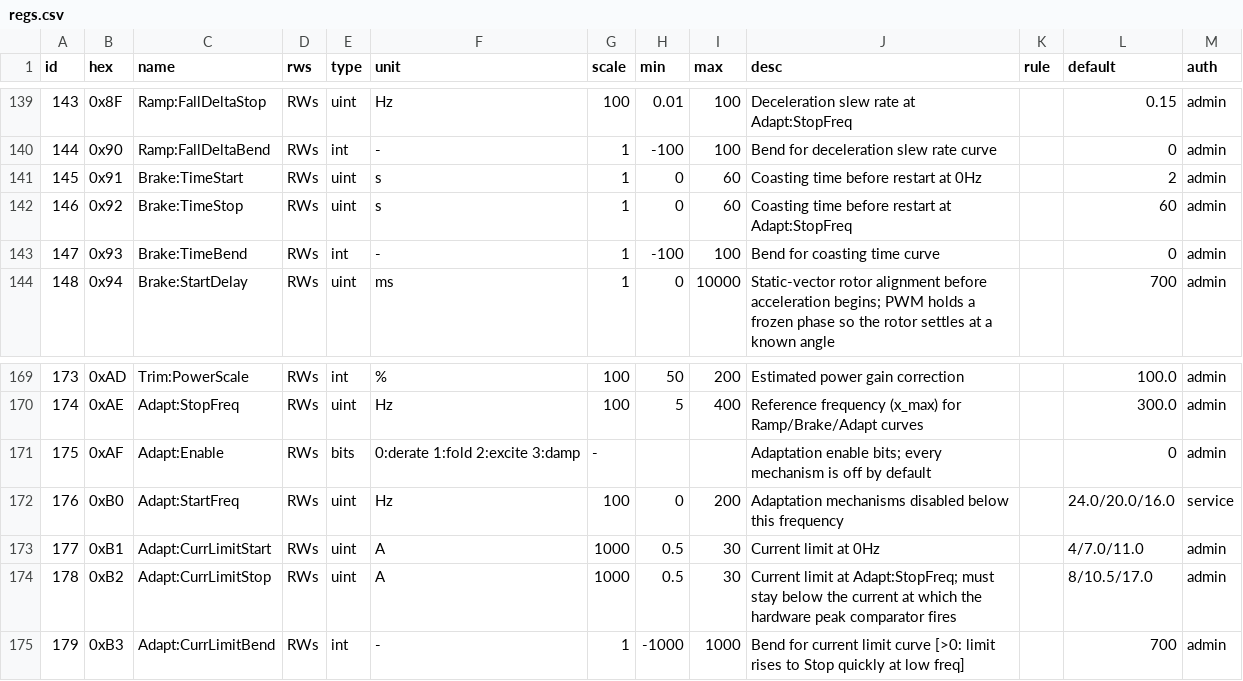
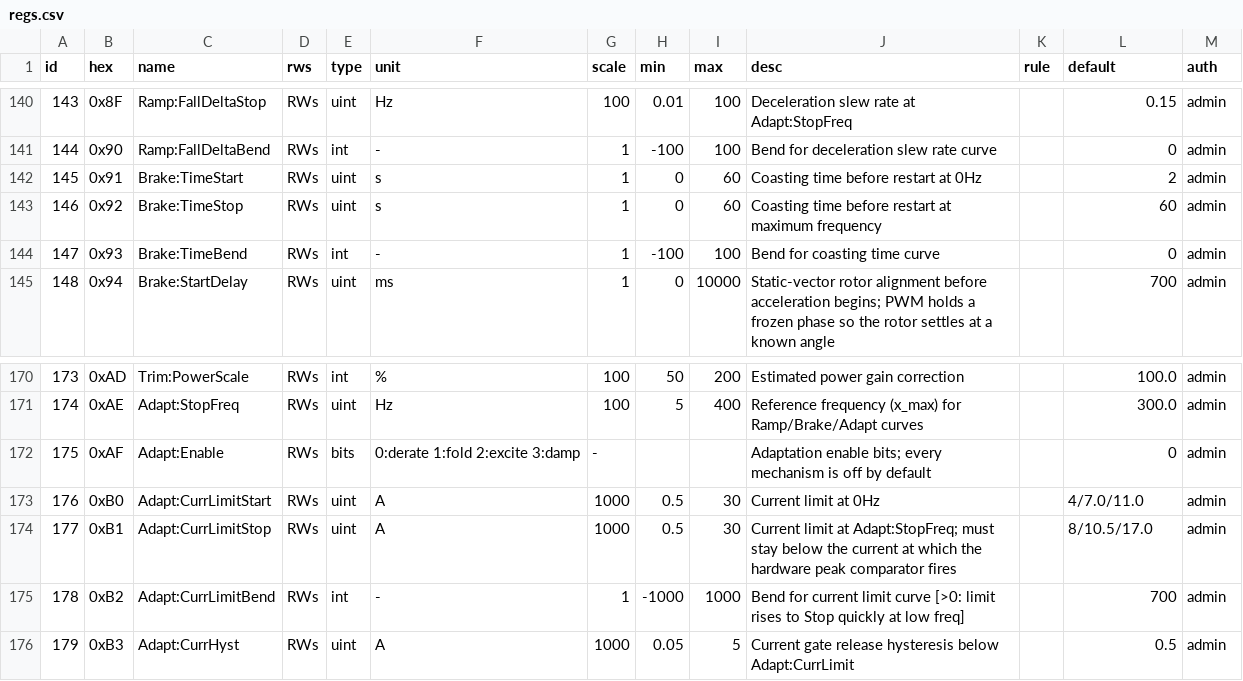
Before and after one commit to Xaeian/Modra, a CSV file: regs.csv, drawn as a sheet; only a part is shown, gaps mark what is left out; addresses are those after the commit; the diff covers the shown part only; the diff names each change by its address in the sheet, - before the commit and + after, or states it on an @@ line.

Commit message:
regs

```diff
--- a/regs.csv
+++ b/regs.csv
-J143 (desc): …restart at Adapt:StopFreq
+J143 (desc): …restart at maximum frequency
-C173 (name): Adapt:StartFreq
+C173 (name): Adapt:CurrLimitStart
-F173 (unit): Hz
+F173 (unit): A
-G173 (scale): 100
+G173 (scale): 1000
-H173 (min): 0
+H173 (min): 0.5
-I173 (max): 200
+I173 (max): 30
-J173 (desc): Adaptation mechanisms disabled below this frequency
+J173 (desc): Current limit at 0Hz
-L173 (default): 24.0/20.0/16.0
+L173 (default): 4/7.0/11.0
-M173 (auth): service
+M173 (auth): admin
-C174 (name): Adapt:CurrLimitStart
+C174 (name): Adapt:CurrLimitStop
-J174 (desc): …limit at 0Hz
+J174 (desc): …limit at Adapt:StopFreq; must stay below the current at which the hardware peak comparator fires
-L174 (default): 4/7.0/11.0
+L174 (default): 8/10.5/17.0
-C175 (name): Adapt:CurrLimitStop
+C175 (name): Adapt:CurrLimitBend
-E175 (type): uint
+E175 (type): int
-F175 (unit): A
+F175 (unit): -
-G175 (scale): 1000
+G175 (scale): 1
-H175 (min): 0.5
+H175 (min): -1000
-I175 (max): 30
+I175 (max): 1000
-J175 (desc): Current limit at Adapt:StopFreq; must stay below the current at which the hardware peak comparator fires
+J175 (desc): Bend for current limit curve [>0: limit rises to Stop quickly at low freq]
-L175 (default): 8/10.5/17.0
+L175 (default): 700
-C176 (name): Adapt:CurrLimitBend
+C176 (name): Adapt:CurrHyst
-E176 (type): int
+E176 (type): uint
-F176 (unit): -
+F176 (unit): A
-G176 (scale): 1
+G176 (scale): 1000
-H176 (min): -1000
+H176 (min): 0.05
-I176 (max): 1000
+I176 (max): 5
-J176 (desc): Bend for current limit curve [>0: limit rises to Stop quickly at low freq]
+J176 (desc): Current gate release hysteresis below Adapt:CurrLimit
-L176 (default): 700
+L176 (default): 0.5
```
Also changed, not shown: 1 added row, 1 removed row, 69 edited cells and row numbers in column A elsewhere in this file.
